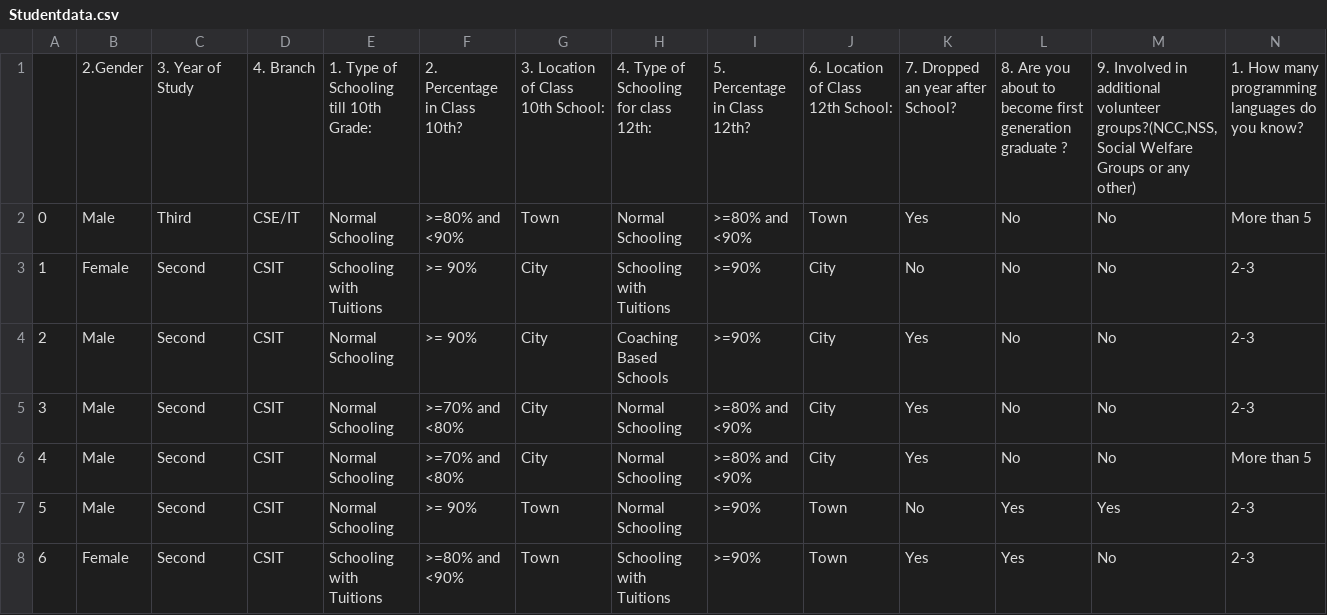
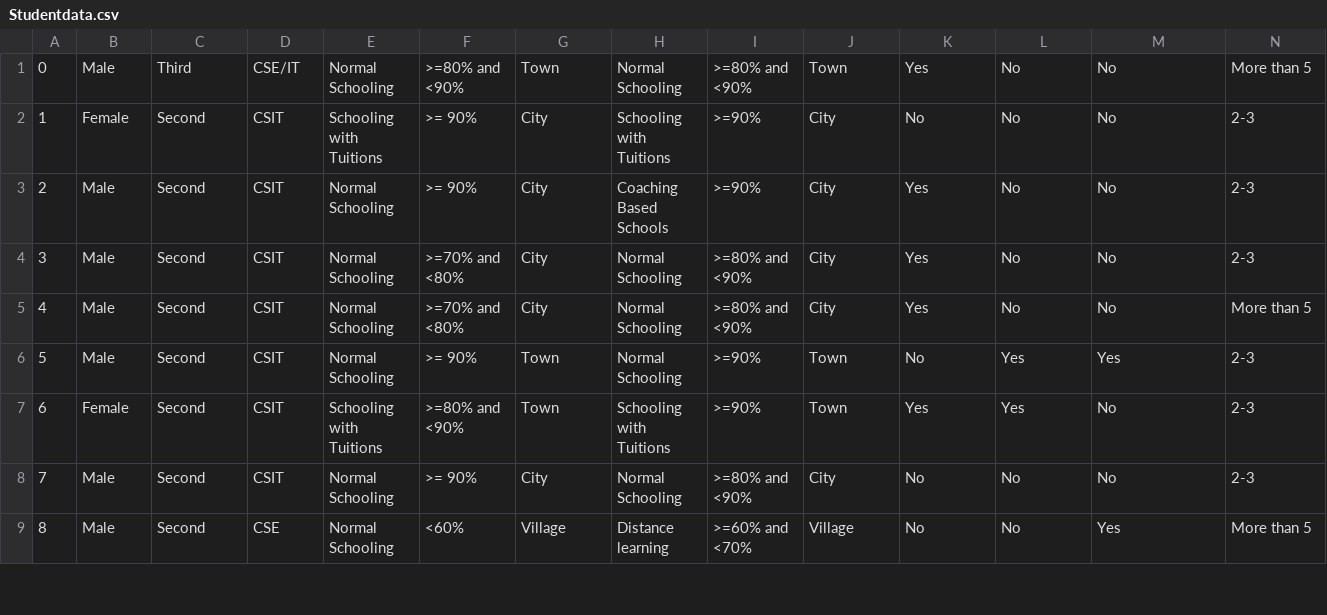
Before and after one commit to LauSolCarr/DS, a CSV file: Studentdata.csv, drawn as a sheet; only a part is shown; the shorter side is filled out with more unchanged rows; rows hold the shown columns only; the diff names each change by its address in the sheet, - before the commit and + after, or states it on an @@ line.

Commit message:
Se modifico un archivo

```diff
--- a/Studentdata.csv
+++ b/Studentdata.csv
-row 1:  | 2.Gender | 3. Year of Study | 4. Branch | 1. Type of Schooling till 10th Grade: | 2. Percentage in Class 10th? | 3. Location of Class 10th School: | 4. Type of Schooling for class 12th: | 5. Percentage in Class 12th? | 6. Location of Class 12th School: | 7. Dropped an year after School? | 8. Are you about to become first generation graduate ? | 9. Involved in additional volunteer groups?(NCC,NSS, Social Welfare Groups or any other) | 1. How many programming languages do you know?
```
